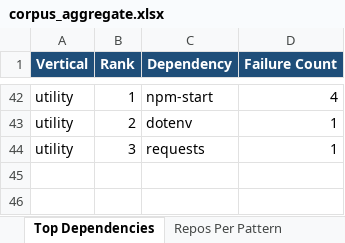
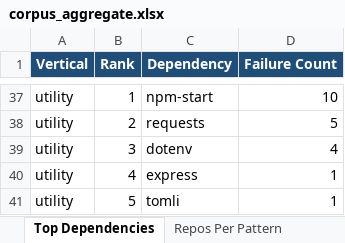
Before and after one commit to Manav-Guha/mycode, an Excel workbook: corpus_aggregate.xlsx, sheet Top Dependencies, drawn as a sheet; only a part is shown, gaps mark what is left out; values as stored, in another font and other column widths than the file's, no borders; addresses are those after the commit; the diff covers the shown part only; the diff names each change by its address in the sheet, - before the commit and + after, or states it on an @@ line.

```diff
--- a/corpus_aggregate.xlsx (sheet Top Dependencies)
+++ b/corpus_aggregate.xlsx (sheet Top Dependencies)
-D37 (Failure Count): 4
+D37 (Failure Count): 10
-C38 (Dependency): dotenv
+C38 (Dependency): requests
-D38 (Failure Count): 1
+D38 (Failure Count): 5
+row 39: utility | 3 | dotenv | 4
-B40 (Rank): 3
+B40 (Rank): 4
-C40 (Dependency): requests
+C40 (Dependency): express
+row 41: utility | 5 | tomli | 1
```
Also changed, not shown: 10 added rows, 15 removed rows and 40 edited cells elsewhere in this sheet, sheet Top Failure Signatures, sheet Repos Per Vertical, sheet Cross-Tabulation, sheet Repos Per Pattern, other sheet tabs, corpus_extraction/corpus_patterns_summary.xlsx, 10 other files.
